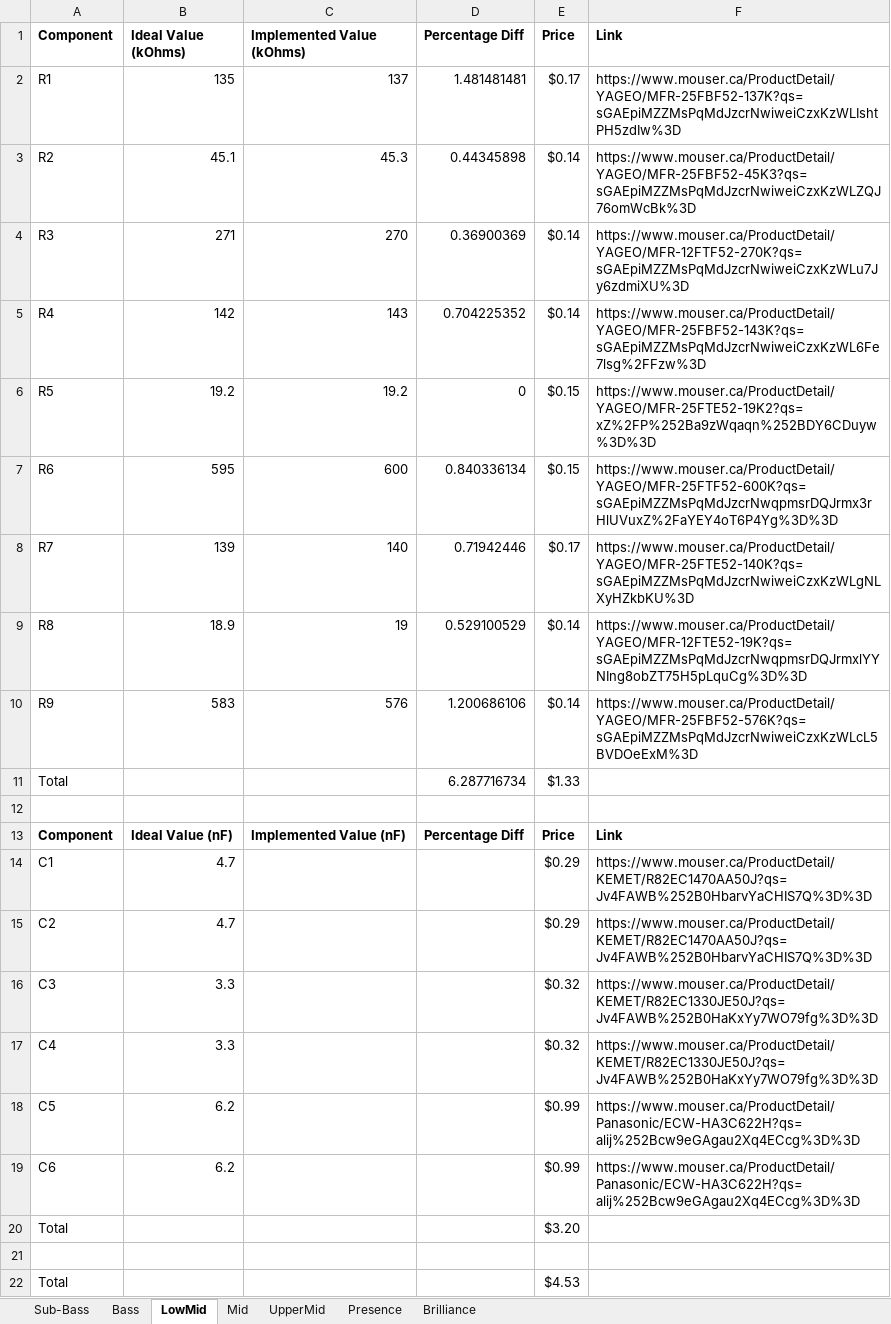
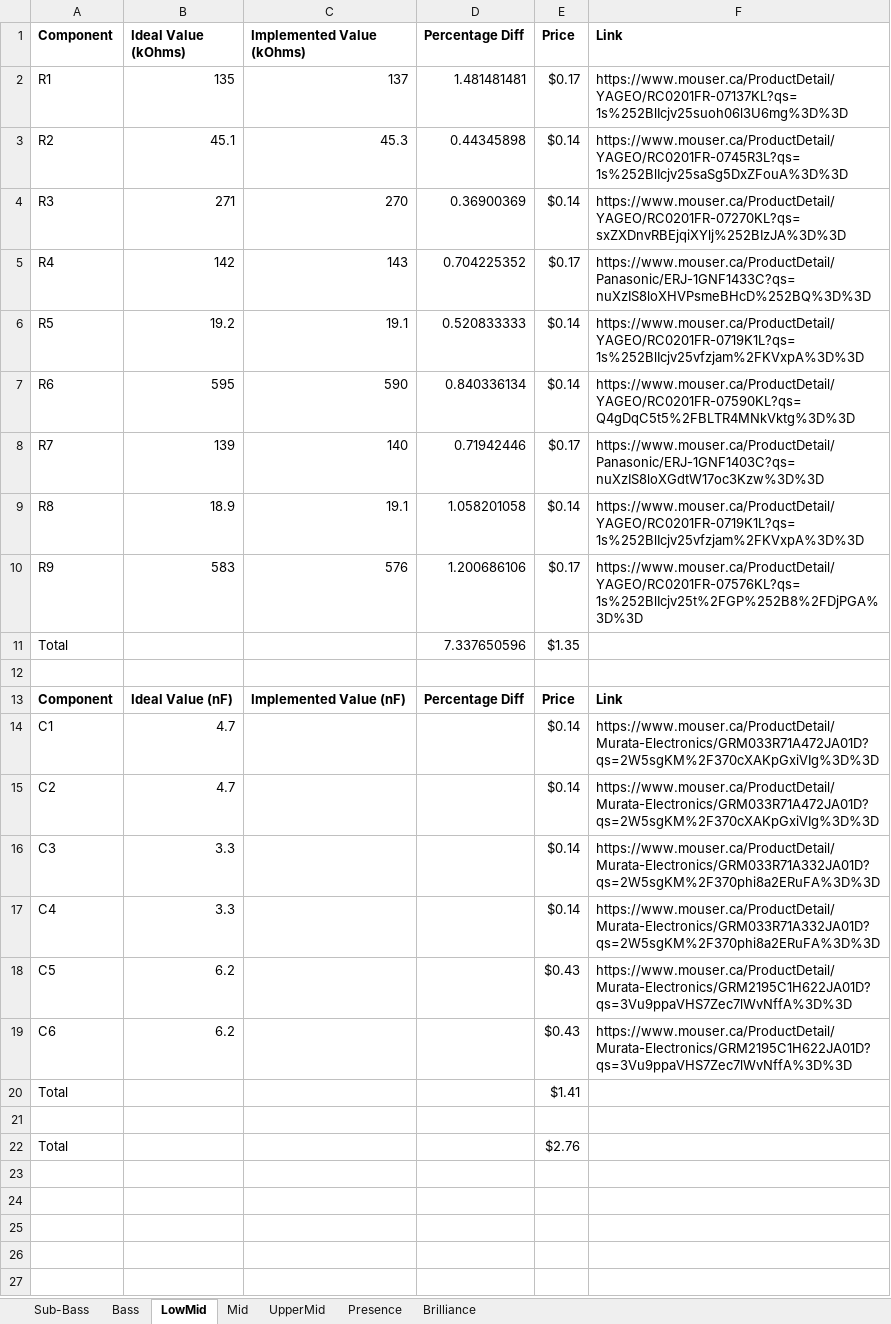
Before and after one commit to GhanGhan/Music_Visualizer, an Excel workbook: Documents/BOM.xlsx, sheet LowMid, drawn as a sheet; values as stored, in another font and other column widths than the file's, no borders; the diff names each change by its address in the sheet, - before the commit and + after, or states it on an @@ line.

```diff
--- a/Documents/BOM.xlsx (sheet LowMid)
+++ b/Documents/BOM.xlsx (sheet LowMid)
-F2 (Link): https://www.mouser.ca/ProductDetail/YAGEO/MFR-25FBF52-137K?qs=sGAEpiMZZMsPqMdJzcrNwiweiCzxKzWLIshtPH5zdIw%3D
+F2 (Link): https://www.mouser.ca/ProductDetail/YAGEO/RC0201FR-07137KL?qs=1s%252BlIcjv25suoh06l3U6mg%3D%3D
-F3 (Link): https://www.mouser.ca/ProductDetail/YAGEO/MFR-25FBF52-45K3?qs=sGAEpiMZZMsPqMdJzcrNwiweiCzxKzWLZQJ76omWcBk%3D
+F3 (Link): https://www.mouser.ca/ProductDetail/YAGEO/RC0201FR-0745R3L?qs=1s%252BlIcjv25saSg5DxZFouA%3D%3D
-F4 (Link): https://www.mouser.ca/ProductDetail/YAGEO/MFR-12FTF52-270K?qs=sGAEpiMZZMsPqMdJzcrNwiweiCzxKzWLu7Jy6zdmiXU%3D
+F4 (Link): https://www.mouser.ca/ProductDetail/YAGEO/RC0201FR-07270KL?qs=sxZXDnvRBEjqiXYlj%252BIzJA%3D%3D
-E5 (Price): $0.14
+E5 (Price): $0.17
-F5 (Link): https://www.mouser.ca/ProductDetail/YAGEO/MFR-25FBF52-143K?qs=sGAEpiMZZMsPqMdJzcrNwiweiCzxKzWL6Fe7lsg%2FFzw%3D
+F5 (Link): https://www.mouser.ca/ProductDetail/Panasonic/ERJ-1GNF1433C?qs=nuXzIS8loXHVPsmeBHcD%252BQ%3D%3D
-C6 (Implemented Value (kOhms)): 19.2
+C6 (Implemented Value (kOhms)): 19.1
-D6 (Percentage Diff): 0
+D6 (Percentage Diff): 0.520833333
-E6:E7 (Price): $0.15
+E6:E7 (Price): $0.14
-F6 (Link): https://www.mouser.ca/ProductDetail/YAGEO/MFR-25FTE52-19K2?qs=xZ%2FP%252Ba9zWqaqn%252BDY6CDuyw%3D%3D
+F6 (Link): https://www.mouser.ca/ProductDetail/YAGEO/RC0201FR-0719K1L?qs=1s%252BlIcjv25vfzjam%2FKVxpA%3D%3D
-C7 (Implemented Value (kOhms)): 600
+C7 (Implemented Value (kOhms)): 590
-F7 (Link): https://www.mouser.ca/ProductDetail/YAGEO/MFR-25FTF52-600K?qs=sGAEpiMZZMsPqMdJzcrNwqpmsrDQJrmx3rHlUVuxZ%2FaYEY4oT6P4Yg%3D%3D
+F7 (Link): https://www.mouser.ca/ProductDetail/YAGEO/RC0201FR-07590KL?qs=Q4gDqC5t5%2FBLTR4MNkVktg%3D%3D
-F8 (Link): https://www.mouser.ca/ProductDetail/YAGEO/MFR-25FTE52-140K?qs=sGAEpiMZZMsPqMdJzcrNwiweiCzxKzWLgNLXyHZkbKU%3D
+F8 (Link): https://www.mouser.ca/ProductDetail/Panasonic/ERJ-1GNF1403C?qs=nuXzIS8loXGdtW17oc3Kzw%3D%3D
-C9 (Implemented Value (kOhms)): 19
+C9 (Implemented Value (kOhms)): 19.1
-D9 (Percentage Diff): 0.529100529
+D9 (Percentage Diff): 1.058201058
-F9 (Link): https://www.mouser.ca/ProductDetail/YAGEO/MFR-12FTE52-19K?qs=sGAEpiMZZMsPqMdJzcrNwqpmsrDQJrmxlYYNIng8obZT75H5pLquCg%3D%3D
+F9 (Link): https://www.mouser.ca/ProductDetail/YAGEO/RC0201FR-0719K1L?qs=1s%252BlIcjv25vfzjam%2FKVxpA%3D%3D
-E10 (Price): $0.14
+E10 (Price): $0.17
-F10 (Link): https://www.mouser.ca/ProductDetail/YAGEO/MFR-25FBF52-576K?qs=sGAEpiMZZMsPqMdJzcrNwiweiCzxKzWLcL5BVDOeExM%3D
+F10 (Link): https://www.mouser.ca/ProductDetail/YAGEO/RC0201FR-07576KL?qs=1s%252BlIcjv25t%2FGP%252B8%2FDjPGA%3D%3D
-D11 (Percentage Diff): 6.287716734
+D11 (Percentage Diff): 7.337650596
-E11 (Price): $1.33
+E11 (Price): $1.35
-E14:E15 (Price): $0.29
+E14:E15 (Price): $0.14
-F14:F15 (Link): https://www.mouser.ca/ProductDetail/KEMET/R82EC1470AA50J?qs=Jv4FAWB%252B0HbarvYaCHIS7Q%3D%3D
+F14:F15 (Link): https://www.mouser.ca/ProductDetail/Murata-Electronics/GRM033R71A472JA01D?qs=2W5sgKM%2F370cXAKpGxiVIg%3D%3D
-E16:E17 (Price): $0.32
+E16:E17 (Price): $0.14
-F16:F17 (Link): https://www.mouser.ca/ProductDetail/KEMET/R82EC1330JE50J?qs=Jv4FAWB%252B0HaKxYy7WO79fg%3D%3D
+F16:F17 (Link): https://www.mouser.ca/ProductDetail/Murata-Electronics/GRM033R71A332JA01D?qs=2W5sgKM%2F370phi8a2ERuFA%3D%3D
-E18:E19 (Price): $0.99
+E18:E19 (Price): $0.43
-F18:F19 (Link): https://www.mouser.ca/ProductDetail/Panasonic/ECW-HA3C622H?qs=alij%252Bcw9eGAgau2Xq4ECcg%3D%3D
+F18:F19 (Link): https://www.mouser.ca/ProductDetail/Murata-Electronics/GRM2195C1H622JA01D?qs=3Vu9ppaVHS7Zec7lWvNffA%3D%3D
-E20 (Price): $3.20
+E20 (Price): $1.41
-E22 (Price): $4.53
+E22 (Price): $2.76
```
Also changed, not shown: sheet Brilliance, sheet Presence, sheet Bass, sheet UpperMid, sheet Mid, sheet Sub-Bass, 1 other file.
